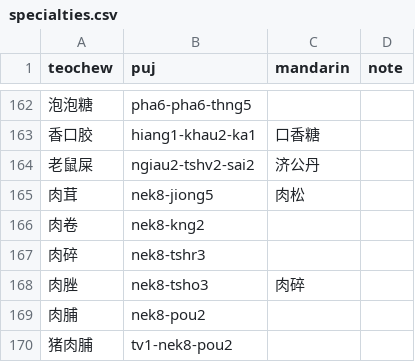
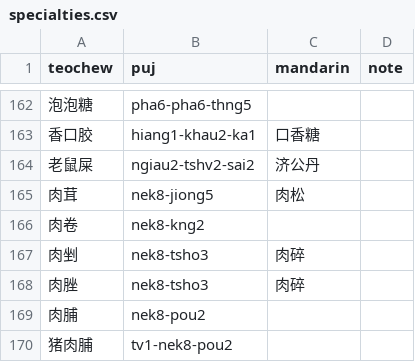
Before and after one commit to pujdict/pujbase, a CSV file: data/phrases/specialties.csv, drawn as a sheet; only a part is shown, gaps mark what is left out; removed rows and columns are numbered as before the commit, all else as after; the diff names each change by its address in the sheet, - before the commit and + after, or states it on an @@ line.

```diff
--- a/data/phrases/specialties.csv
+++ b/data/phrases/specialties.csv
-row 167: 肉碎 | nek8-tshr3
+row 167: 肉剉 | nek8-tsho3 | 肉碎
```
Also changed, not shown: data/phrases/vegetables.csv, data/phrases/verbs.csv, 1 other file.
